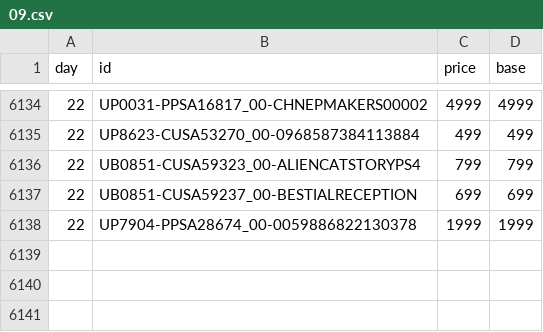
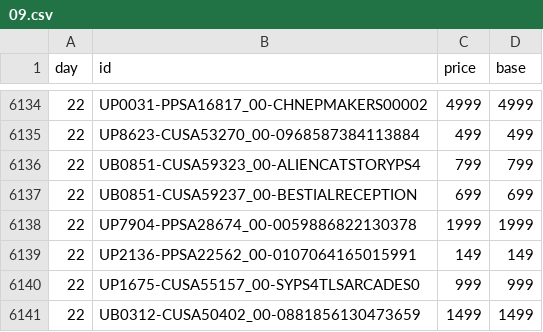
Before and after one commit to mheidari98/new-game-plus, a CSV file: prices/2026/09.csv, drawn as a sheet; only a part is shown, gaps mark what is left out.

```diff
--- a/prices/2026/09.csv
+++ b/prices/2026/09.csv
@@ -6138 +6138,4 @@ day,id,price,base
 22,UP7904-PPSA28674_00-0059886822130378,1999,1999
+22,UP2136-PPSA22562_00-0107064165015991,149,149
+22,UP1675-CUSA55157_00-SYPS4TLSARCADES0,999,999
+22,UB0312-CUSA50402_00-0881856130473659,1499,1499
```
